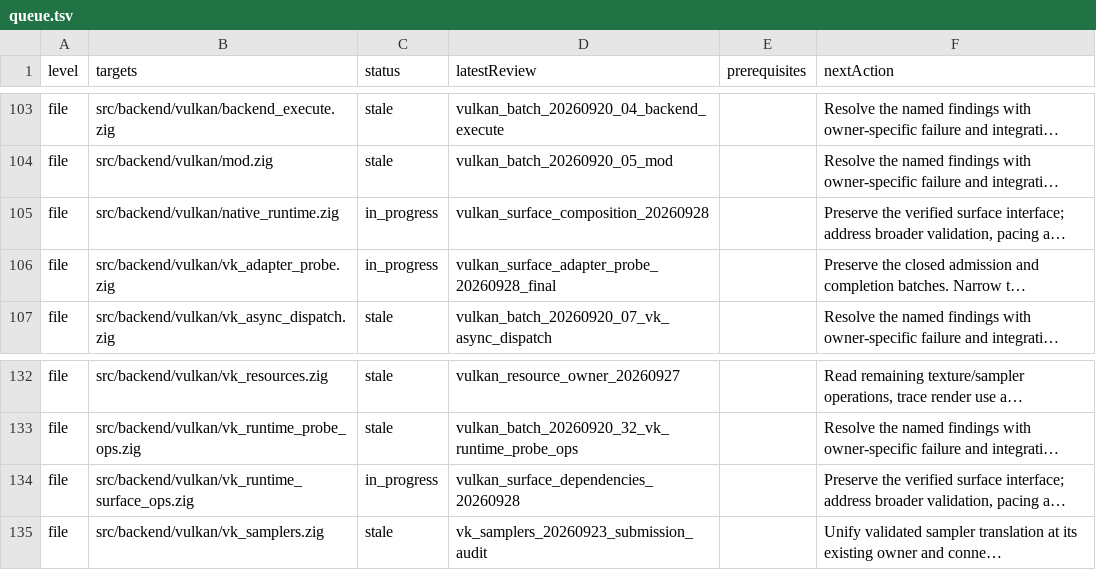
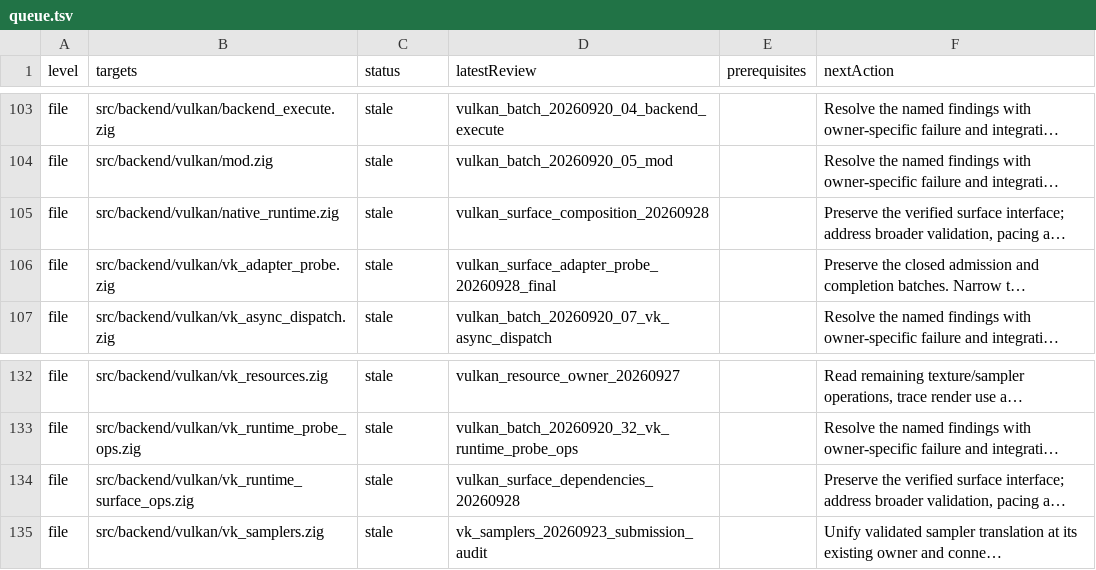
Before and after one commit to doerun/doe, a TSV file: runtime/zig/reviews/queue.tsv, drawn as a sheet; only a part is shown, gaps mark what is left out; long unchanged cells end in …; the diff names each change by its address in the sheet, - before the commit and + after, or states it on an @@ line.

```diff
--- a/runtime/zig/reviews/queue.tsv
+++ b/runtime/zig/reviews/queue.tsv
-C105:C106 (status): in_progress
+C105:C106 (status): stale
-C134 (status): in_progress
+C134 (status): stale
```
Also changed, not shown: 29 other files.
